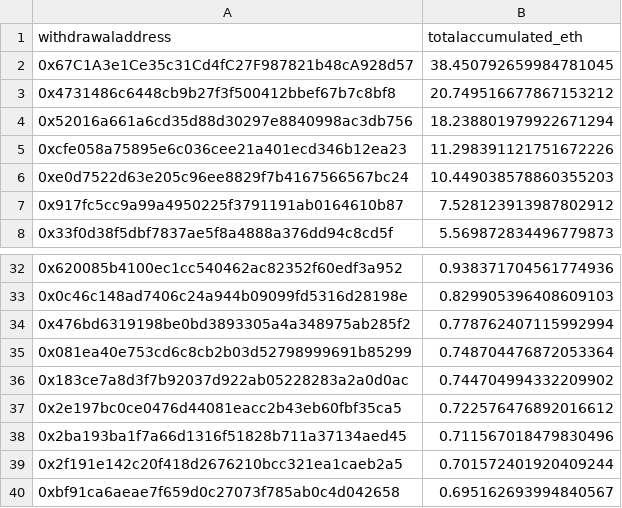
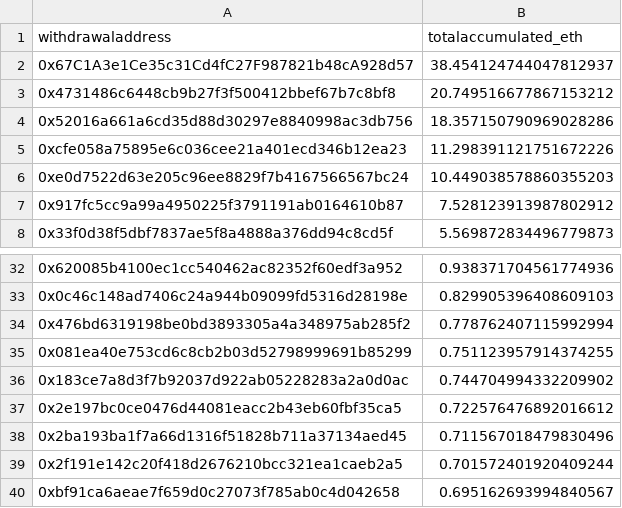
Before and after one commit to dappnode/smooth-scripts, a CSV file: acc-by-withdrawal/results/accumulated_rewards_eth.csv, drawn as a sheet; only a part is shown, gaps mark what is left out.

```diff
--- a/acc-by-withdrawal/results/accumulated_rewards_eth.csv
+++ b/acc-by-withdrawal/results/accumulated_rewards_eth.csv
@@ -1,5 +1,5 @@
 withdrawaladdress,totalaccumulated_eth
-0x67C1A3e1Ce35c31Cd4fC27F987821b48cA928d57,38.450792659984781045
+0x67C1A3e1Ce35c31Cd4fC27F987821b48cA928d57,38.454124744047812937
 0x4731486c6448cb9b27f3f500412bbef67b7c8bf8,20.749516677867153212
-0x52016a661a6cd35d88d30297e8840998ac3db756,18.238801979922671294
+0x52016a661a6cd35d88d30297e8840998ac3db756,18.357150790969028286
 0xcfe058a75895e6c036cee21a401ecd346b12ea23,11.298391121751672226
@@ -34,3 +34,3 @@ withdrawaladdress,totalaccumulated_eth
 0x476bd6319198be0bd3893305a4a348975ab285f2,0.778762407115992994
-0x081ea40e753cd6c8cb2b03d52798999691b85299,0.748704476872053364
+0x081ea40e753cd6c8cb2b03d52798999691b85299,0.751123957914374255
 0x183ce7a8d3f7b92037d922ab05228283a2a0d0ac,0.744704994332209902
```
Also changed, not shown: 1 other file.
